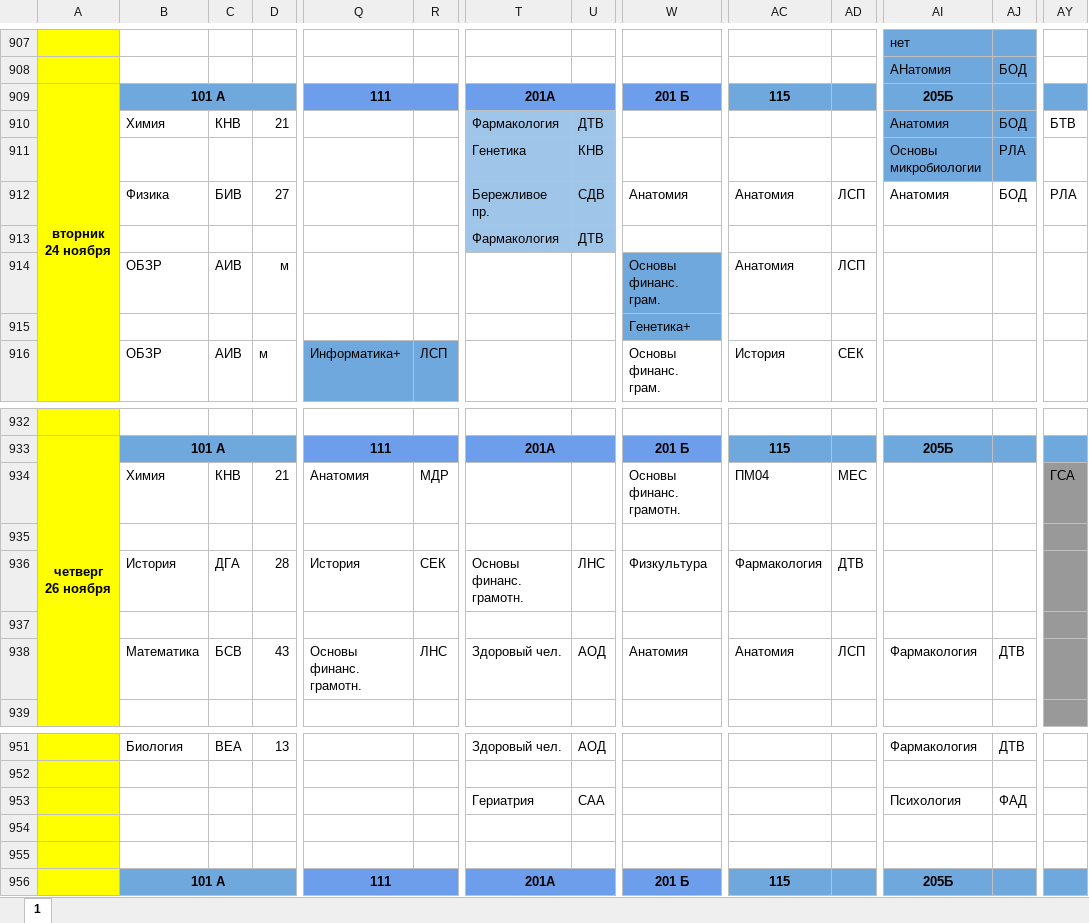
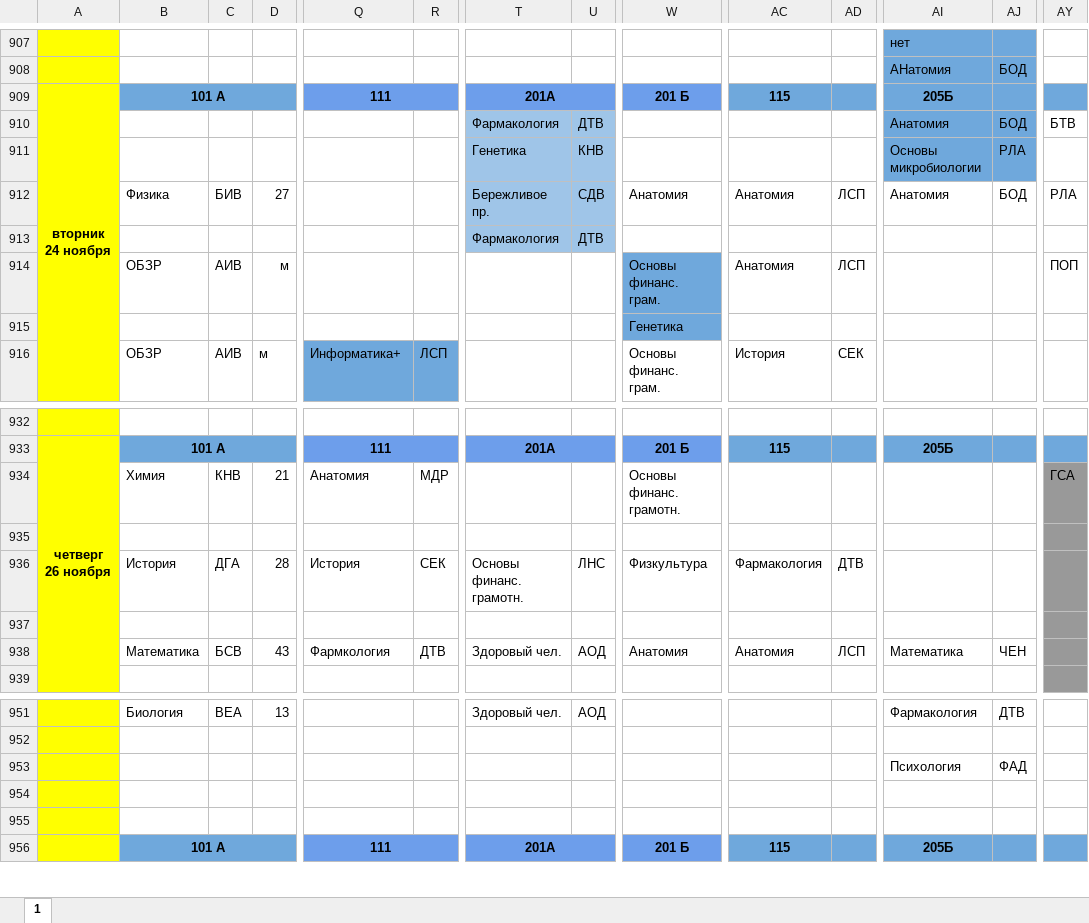
Before and after one commit to koovarem-byte/puls, an Excel workbook: cache/latest.xlsx, sheet 1, drawn as a sheet; only a part is shown, gaps mark what is left out; values as stored, in another font and other column widths than the file's, no borders; charts and pictures not drawn; the diff covers the shown part only; the diff names each change by its address in the sheet, - before the commit and + after, or states it on an @@ line.

```diff
--- a/cache/latest.xlsx (sheet 1)
+++ b/cache/latest.xlsx (sheet 1)
-B910: Химия
+B910: (empty)
-C910: КНВ
+C910: (empty)
-D910: 21
+D910: (empty)
-AY914: (empty)
+AY914: ПОП
-W915: Генетика+
+W915: Генетика
-AC934: ПМ04
+AC934: (empty)
-AD934: МЕС
+AD934: (empty)
-Q938: Основы финанс. грамотн.
+Q938: Фармкология
-R938: ЛНС
+R938: ДТВ
-AI938: Фармакология
+AI938: Математика
-AJ938: ДТВ
+AJ938: ЧЕН
-T953: Гериатрия
+T953: (empty)
-U953: САА
+U953: (empty)
```
Also changed, not shown: 1 edited cell elsewhere in this sheet, 2 other files.
